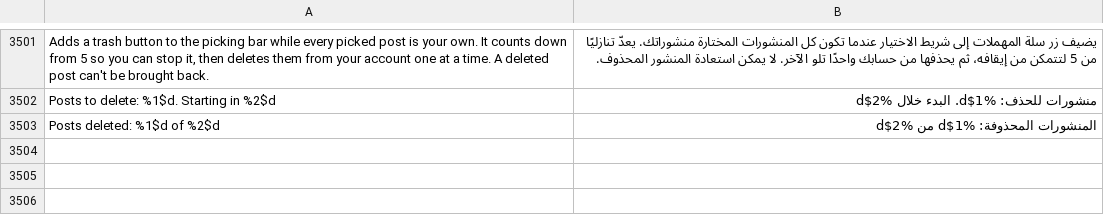
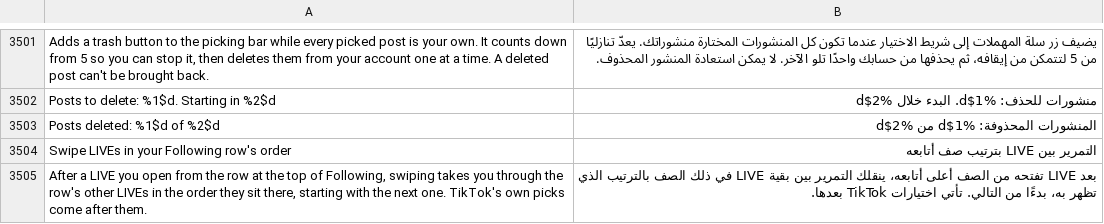
Before and after one commit to SysAdminDoc/HushFeed, a TSV file: extensions/tiktok/src/main/l10n/ar.tsv, drawn as a sheet; only a part is shown, gaps mark what is left out.

```diff
--- a/extensions/tiktok/src/main/l10n/ar.tsv
+++ b/extensions/tiktok/src/main/l10n/ar.tsv
@@ -3503 +3503,3 @@ Posts to delete: %1$d. Starting in %2$d	منشورات للحذف: %1$d. الب
 Posts deleted: %1$d of %2$d	المنشورات المحذوفة: %1$d من %2$d
+Swipe LIVEs in your Following row's order	التمرير بين LIVE بترتيب صف أتابعه
+After a LIVE you open from the row at the top of Following, swiping takes you through the row's other LIVEs in the order they sit there, starting with the next one. TikTok's own picks come after them.	بعد LIVE تفتحه من الصف أعلى أتابعه، ينقلك التمرير بين بقية LIVE في ذلك الصف بالترتيب الذي تظهر به، بدءًا من التالي. تأتي اختيارات TikTok بعدها.
```
Also changed, not shown: extensions/tiktok/src/main/l10n/az.tsv, extensions/tiktok/src/main/l10n/ru.tsv, 34 other files.
